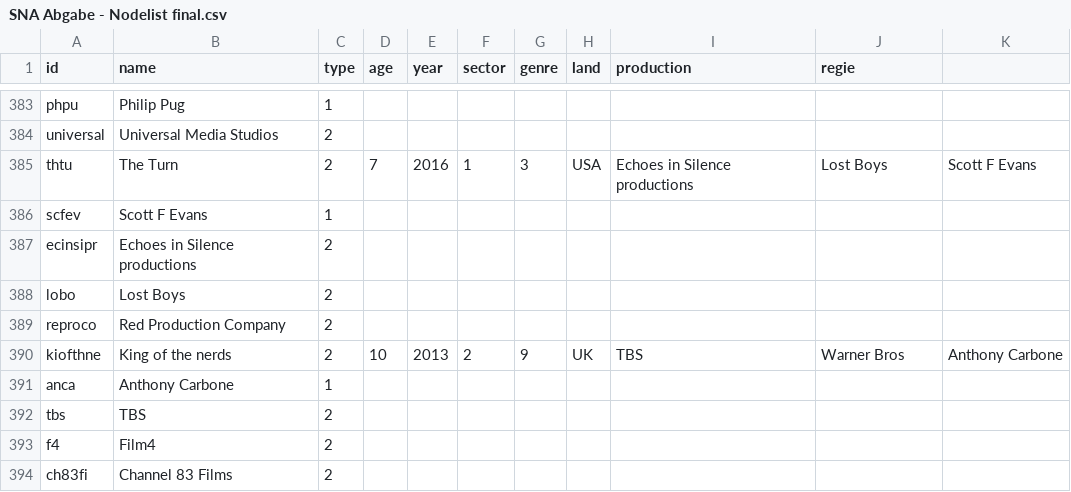
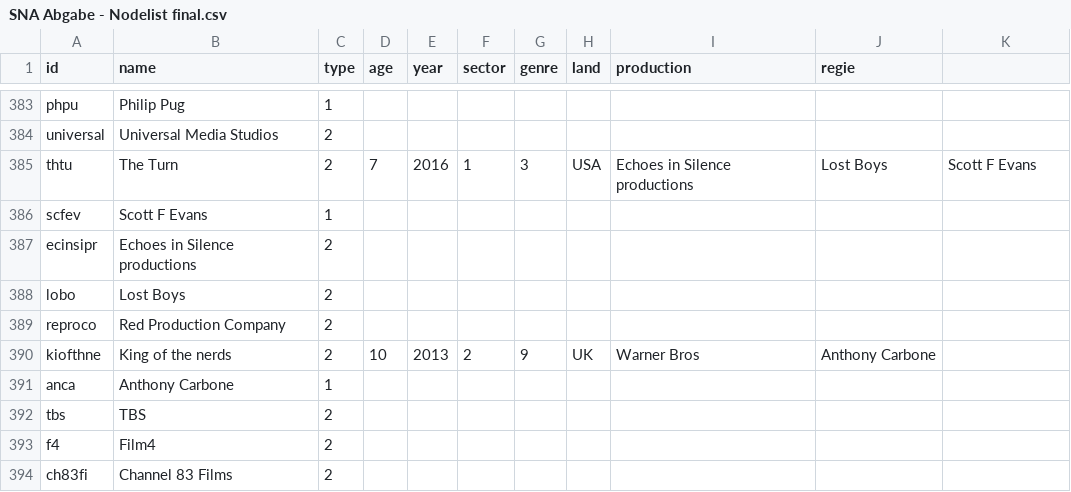
Before and after one commit to sh337hdm/harrypotterSNA, a CSV file: SNA Abgabe - Nodelist final.csv, drawn as a sheet; only a part is shown, gaps mark what is left out.

Commit message:
Update SNA Abgabe - Nodelist final.csv

```diff
--- a/SNA Abgabe - Nodelist final.csv
+++ b/SNA Abgabe - Nodelist final.csv
@@ -389,3 +389,3 @@ lobo,Lost Boys,2,,,,,,,
 reproco,Red Production Company,2,,,,,,,
-kiofthne,King of the nerds,2,10,2013,2,9,UK,TBS,Warner Bros,Anthony Carbone
+kiofthne,King of the nerds,2,10,2013,2,9,UK,Warner Bros,Anthony Carbone
 anca,Anthony Carbone,1,,,,,,,
```
